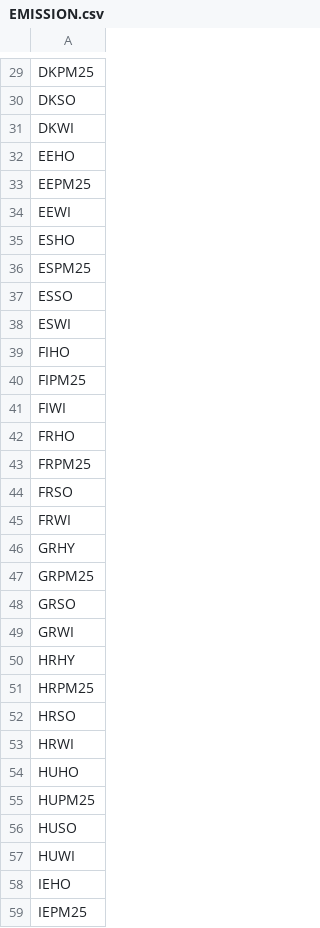
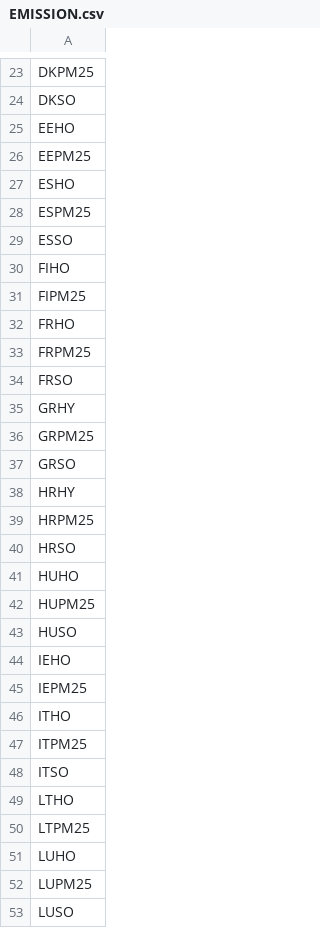
Before and after one commit to ZhenyeWang/OSeMBE, a CSV file: input_data/data/EMISSION.csv, drawn as a sheet; only a part is shown, gaps mark what is left out; the shorter side is filled out with more unchanged rows; the diff covers the shown part only; the diff names each change by its address in the sheet, - before the commit and + after, or states it on an @@ line.

```diff
--- a/input_data/data/EMISSION.csv
+++ b/input_data/data/EMISSION.csv
-row 31: DKWI
-row 34: EEWI
-row 38: ESWI
-row 41: FIWI
-row 45: FRWI
-row 49: GRWI
-row 53: HRWI
-row 57: HUWI
```
Also changed, not shown: 21 removed rows elsewhere in this file, input_data/data/CapacityToActivityUnit.csv, input_data/data/OperationalLife.csv, 9 other files.
